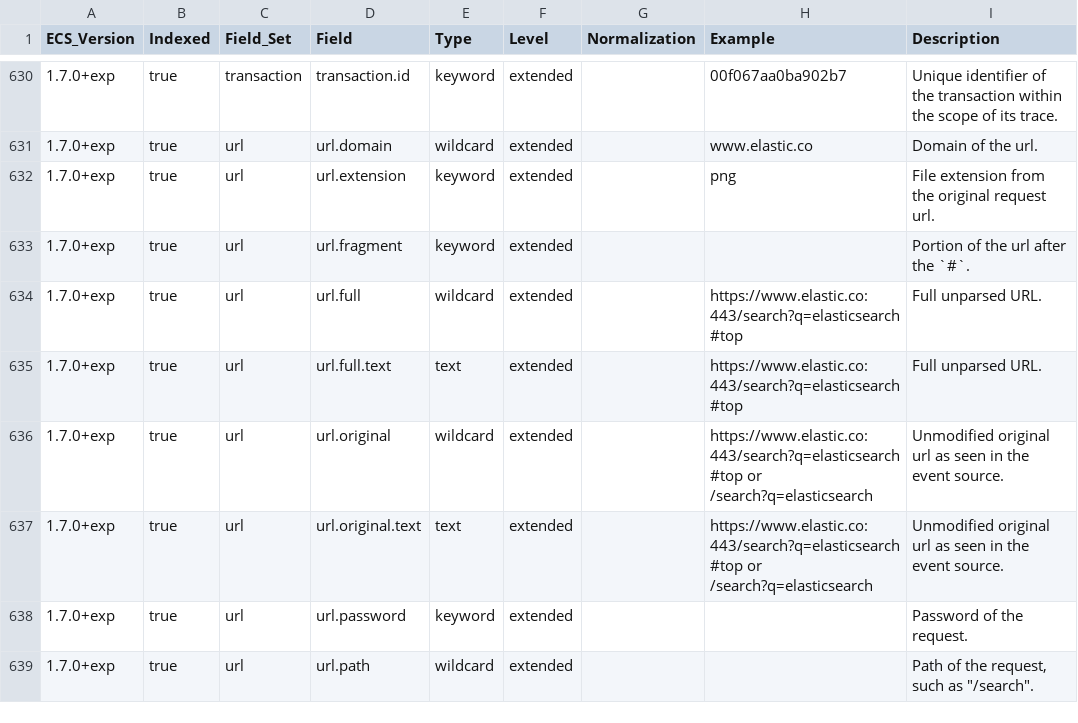
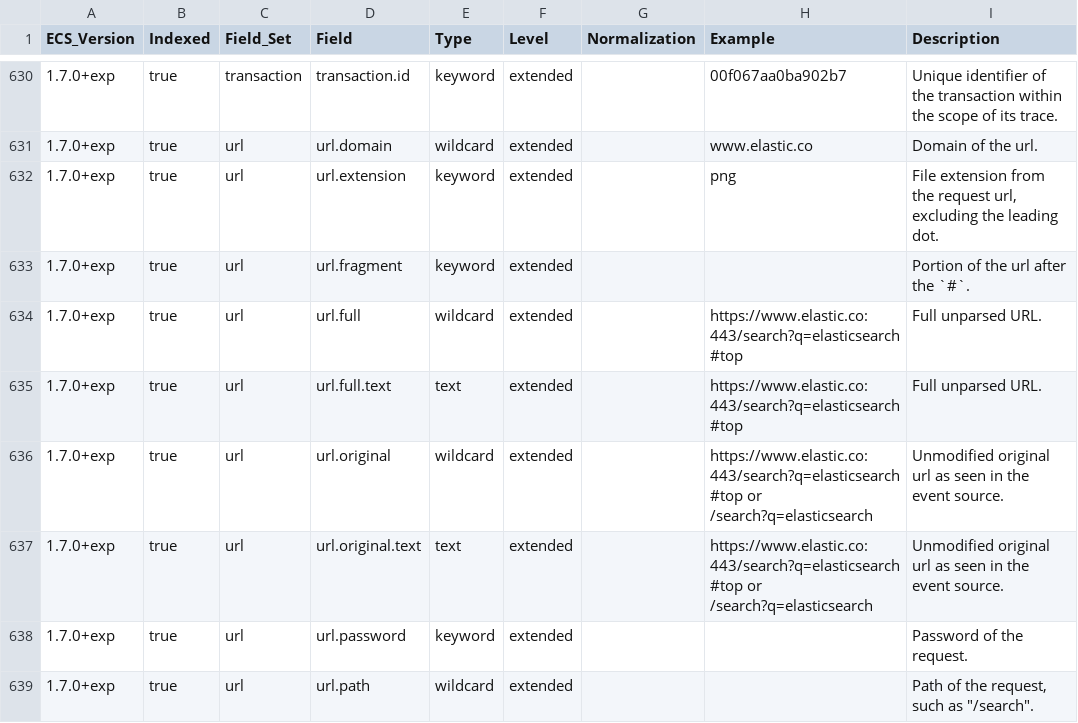
Before and after one commit to elastic/ecs, a CSV file: experimental/generated/csv/fields.csv, drawn as a sheet; only a part is shown, gaps mark what is left out.

Commit message:
Reinforce the exclusion of the leading dot from url.extension (#1151)

```diff
--- a/experimental/generated/csv/fields.csv
+++ b/experimental/generated/csv/fields.csv
@@ -631,3 +631,3 @@ ECS_Version,Indexed,Field_Set,Field,Type,Level,Normalization,Example,Description
 1.7.0+exp,true,url,url.domain,wildcard,extended,,www.elastic.co,Domain of the url.
-1.7.0+exp,true,url,url.extension,keyword,extended,,png,File extension from the original request url.
+1.7.0+exp,true,url,url.extension,keyword,extended,,png,"File extension from the request url, excluding the leading dot."
 1.7.0+exp,true,url,url.fragment,keyword,extended,,,Portion of the url after the `#`.
```
Also changed, not shown: generated/csv/fields.csv, 9 other files.
